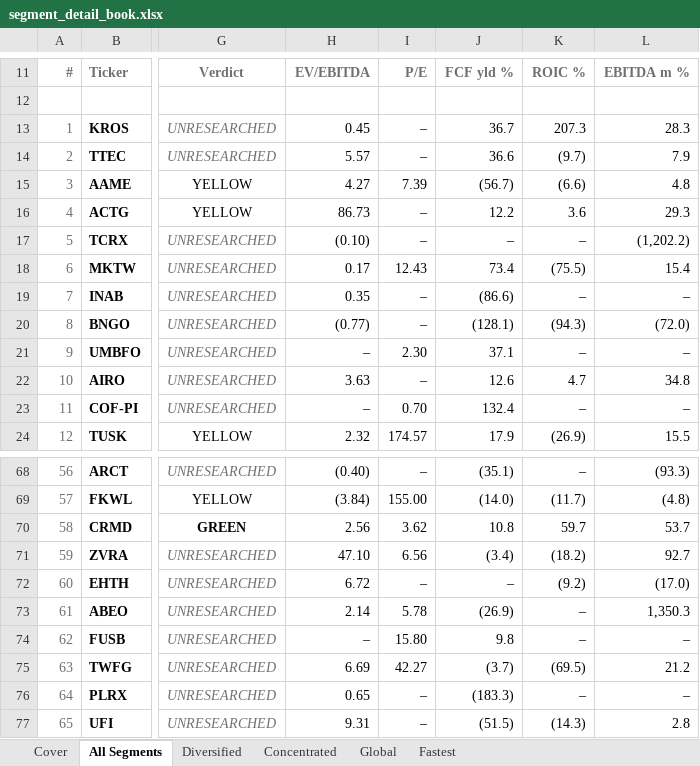
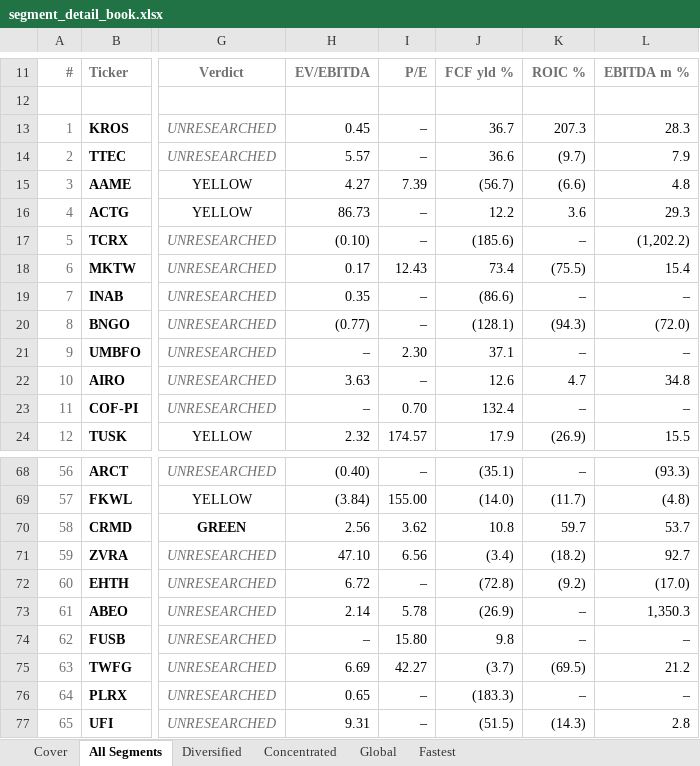
Before and after one commit to jupitersstring/cyclepapa, an Excel workbook: segment_detail_book.xlsx, sheet All Segments, drawn as a sheet; only a part is shown, gaps mark what is left out; values as stored, in another font and other column widths than the file's, no borders; the diff names each change by its address in the sheet, - before the commit and + after, or states it on an @@ line.

```diff
--- a/segment_detail_book.xlsx (sheet All Segments)
+++ b/segment_detail_book.xlsx (sheet All Segments)
-J17: –
+J17: (185.6)
-J72: –
+J72: (72.8)
```
Also changed, not shown: sheet Concentrated, asymmetry_harvard_workbook.xlsx, asymmetry_nms_book.xlsx, 10 other files.
